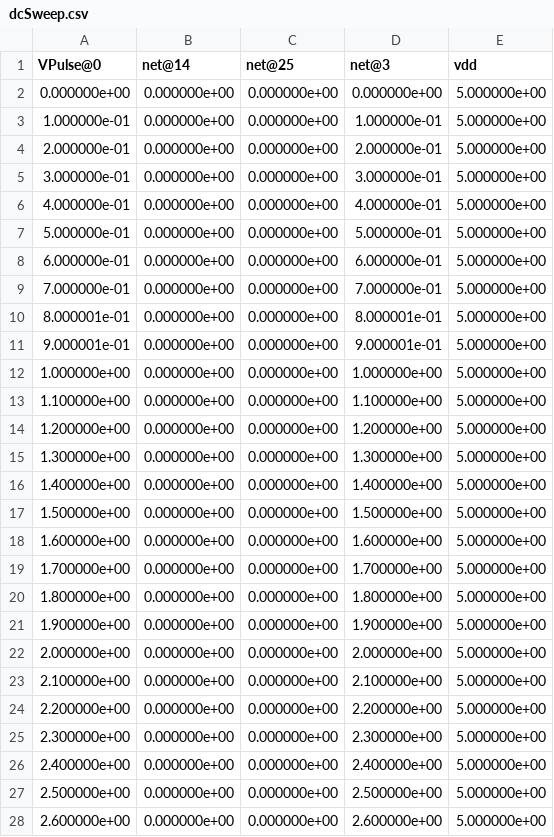
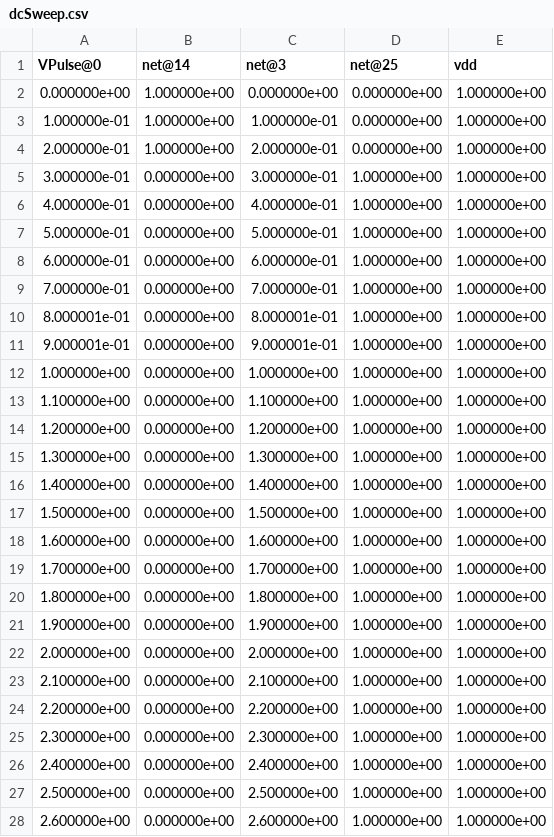
Before and after one commit to risia/CUDA-SPICE-Circuit-Sim, a CSV file: CUDA_SPICE_Circuit_Sim/CUDA_SPICE_Circuit_Sim/dcSweep.csv, drawn as a sheet; only a part is shown; removed rows and columns are numbered as before the commit, all else as after; the diff covers the shown part only; the diff names each change by its address in the sheet, - before the commit and + after, or states it on an @@ line.

```diff
--- a/CUDA_SPICE_Circuit_Sim/CUDA_SPICE_Circuit_Sim/dcSweep.csv
+++ b/CUDA_SPICE_Circuit_Sim/CUDA_SPICE_Circuit_Sim/dcSweep.csv
-column C (net@25), rows 2-28: all 0.000000e+00
+column D (net@25), rows 2-28: 0.000000e+00 | 0.000000e+00 | 0.000000e+00 | 1.000000e+00 | 1.000000e+00 | 1.000000e+00 | 1.000000e+00 | 1.000000e+00 | 1.000000e+00 | 1.000000e+00 | 1.000000e+00 | 1.000000e+00 | 1.000000e+00 | 1.000000e+00 | 1.000000e+00 | 1.000000e+00 | 1.000000e+00 | 1.000000e+00 | 1.000000e+00 | 1.000000e+00 | 1.000000e+00 | 1.000000e+00 | 1.000000e+00 | 1.000000e+00 | 1.000000e+00 | 1.000000e+00 | 1.000000e+00
-B2:B4 (net@14): 0.000000e+00
+B2:B4 (net@14): 1.000000e+00
-E2:E28 (vdd): 5.000000e+00
+E2:E28 (vdd): 1.000000e+00
```
Also changed, not shown: 24 edited cells elsewhere in this file, CUDA_SPICE_Circuit_Sim/CUDA_SPICE_Circuit_Sim/transient.csv, 10 other files.
